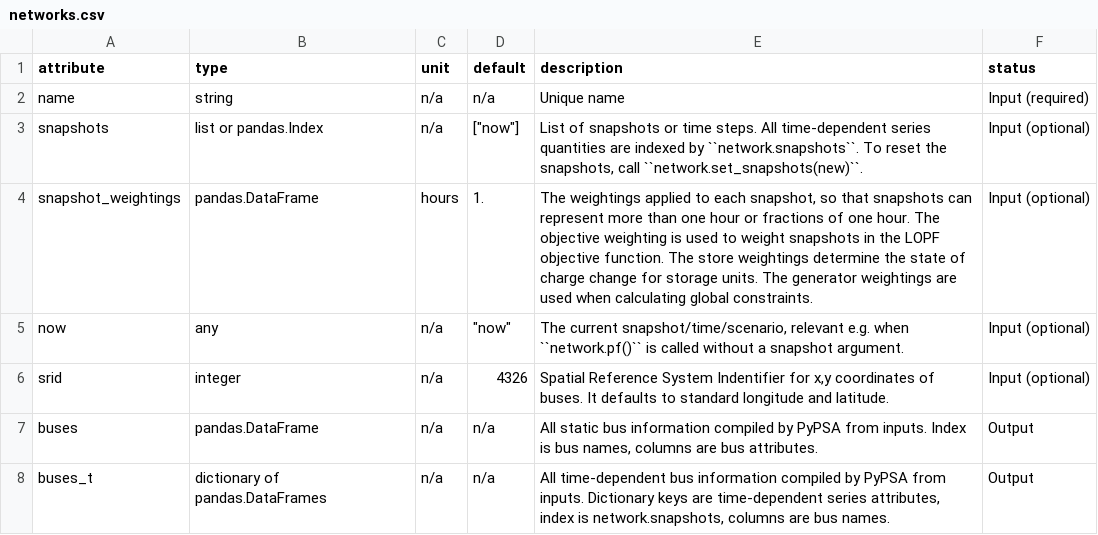
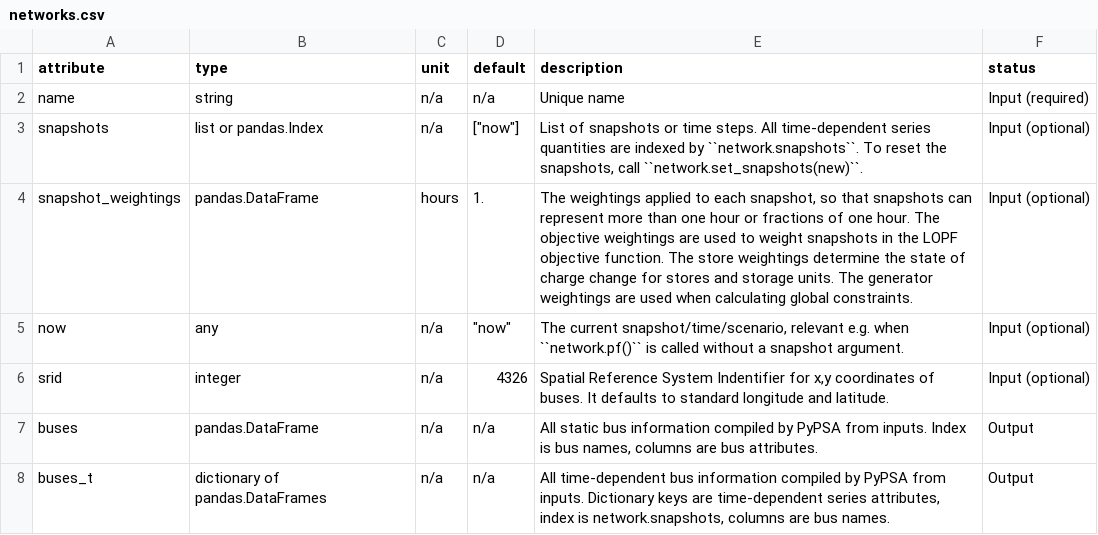
Before and after one commit to PyPSA/PyPSA, a CSV file: pypsa/component_attrs/networks.csv, drawn as a sheet; only a part is shown.

```diff
--- a/pypsa/component_attrs/networks.csv
+++ b/pypsa/component_attrs/networks.csv
@@ -3,3 +3,3 @@ name,string,n/a,n/a,Unique name,Input (required)
 snapshots,list or pandas.Index,n/a,"[""now""]","List of snapshots or time steps. All time-dependent series quantities are indexed by ``network.snapshots``. To reset the snapshots, call ``network.set_snapshots(new)``.",Input (optional)
-snapshot_weightings, pandas.DataFrame, hours , 1. ,"The weightings applied to each snapshot, so that snapshots can represent more than one hour or fractions of one hour. The objective weighting is used to weight snapshots in the LOPF objective function. The store weightings determine the state of charge change for storage units. The generator weightings are used when calculating global constraints.",Input (optional)
+snapshot_weightings, pandas.DataFrame, hours , 1. ,"The weightings applied to each snapshot, so that snapshots can represent more than one hour or fractions of one hour. The objective weightings are used to weight snapshots in the LOPF objective function. The store weightings determine the state of charge change for stores and storage units. The generator weightings are used when calculating global constraints.",Input (optional)
 now,any,n/a,"""now""","The current snapshot/time/scenario, relevant e.g. when ``network.pf()`` is called without a snapshot argument.",Input (optional)
```
Also changed, not shown: 1 other file.
